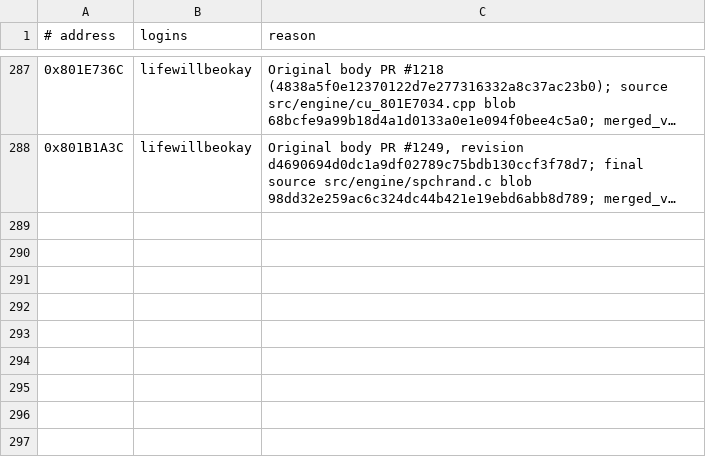
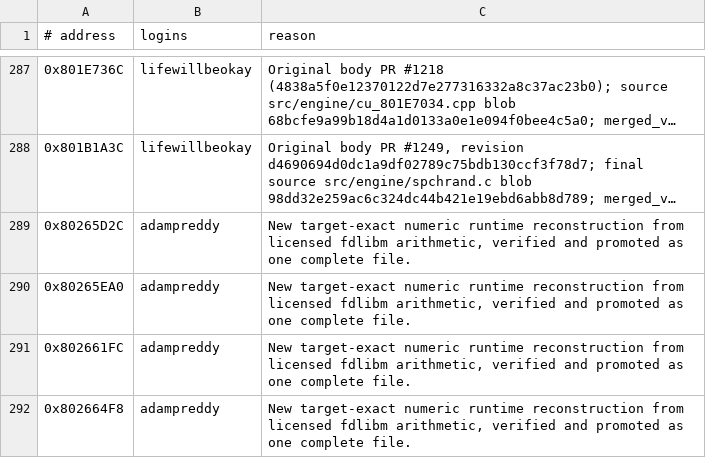
Before and after one commit to mitsevox/nflstreet2, a TSV file: config/GN7E69-rev0/credits.tsv, drawn as a sheet; only a part is shown, gaps mark what is left out; long unchanged cells end in …; the diff names each change by its address in the sheet, - before the commit and + after, or states it on an @@ line.

```diff
--- a/config/GN7E69-rev0/credits.tsv
+++ b/config/GN7E69-rev0/credits.tsv
+row 289: 0x80265D2C | adampreddy | New target-exact numeric runtime reconstruction from licensed fdlibm arithmetic, verified and promoted as one complete file.
+row 290: 0x80265EA0 | adampreddy | New target-exact numeric runtime reconstruction from licensed fdlibm arithmetic, verified and promoted as one complete file.
+row 291: 0x802661FC | adampreddy | New target-exact numeric runtime reconstruction from licensed fdlibm arithmetic, verified and promoted as one complete file.
+row 292: 0x802664F8 | adampreddy | New target-exact numeric runtime reconstruction from licensed fdlibm arithmetic, verified and promoted as one complete file.
```
Also changed, not shown: config/GN7E69-rev0/boundaries/edges.tsv, config/GN7E69-rev0/boundaries/names.tsv, 8 other files.
